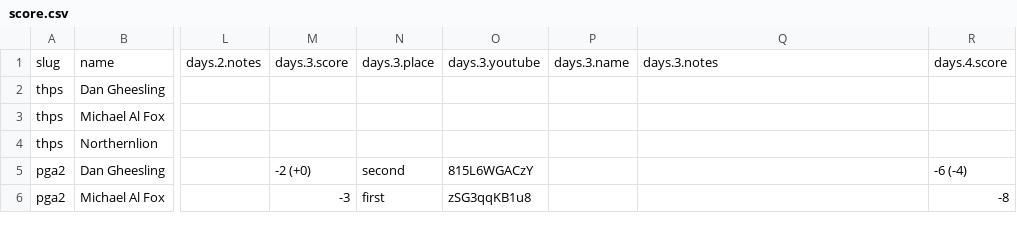
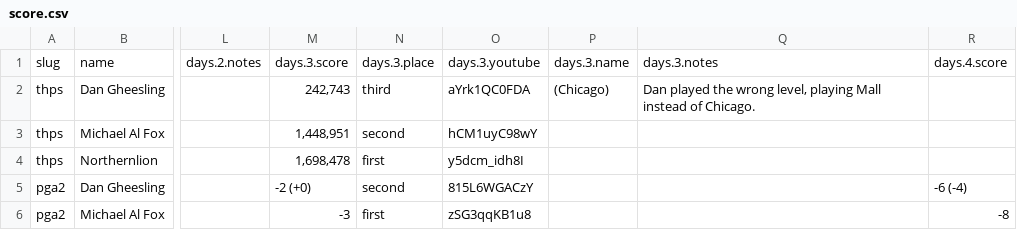
Before and after one commit to bcranton/goldengoblet.net, a CSV file: src/data/score.csv, drawn as a sheet; only a part is shown, gaps mark what is left out; the diff names each change by its address in the sheet, - before the commit and + after, or states it on an @@ line.

Commit message:
score update

```diff
--- a/src/data/score.csv
+++ b/src/data/score.csv
-M2: (empty)
+M2: 242,743
-N2: (empty)
+N2: third
-O2: (empty)
+O2: aYrk1QC0FDA
-P2: (empty)
+P2: (Chicago)
-Q2: (empty)
+Q2: Dan played the wrong level, playing Mall instead of Chicago.
-M3: (empty)
+M3: 1,448,951
-N3: (empty)
+N3: second
-O3: (empty)
+O3: hCM1uyC98wY
-M4: (empty)
+M4: 1,698,478
-N4: (empty)
+N4: first
-O4: (empty)
+O4: y5dcm_idh8I
```
